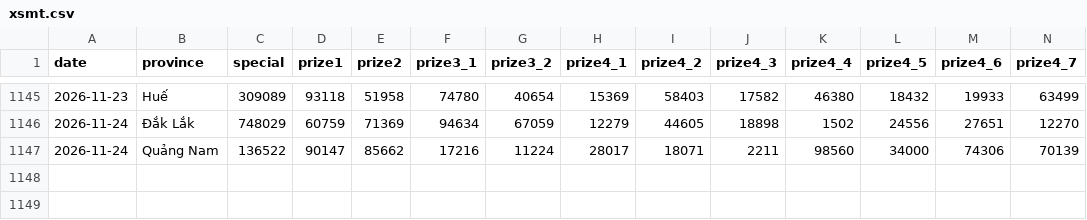
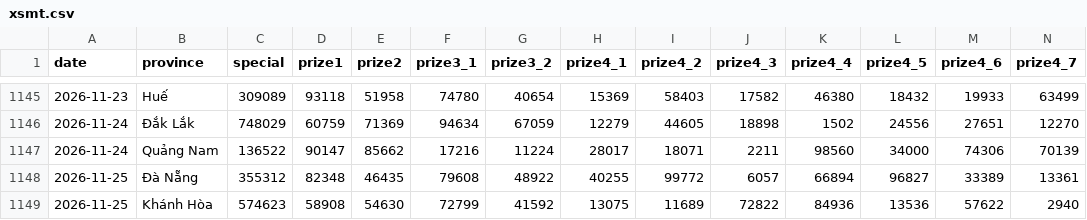
Before and after one commit to aloha123890/vietnam-lottery, a CSV file: data/xsmt.csv, drawn as a sheet; only a part is shown, gaps mark what is left out; rows hold the shown columns only; the diff names each change by its address in the sheet, - before the commit and + after, or states it on an @@ line.

```diff
--- a/data/xsmt.csv
+++ b/data/xsmt.csv
+row 1148: 2026-11-25 | Đà Nẵng | 355312 | 82348 | 46435 | 79608 | 48922 | 40255 | 99772 | 6057 | 66894 | 96827 | 33389 | 13361
+row 1149: 2026-11-25 | Khánh Hòa | 574623 | 58908 | 54630 | 72799 | 41592 | 13075 | 11689 | 72822 | 84936 | 13536 | 57622 | 2940
```
Also changed, not shown: data/xsmt-2-digits.csv, data/xsmt-sparse.csv, 8 other files.
